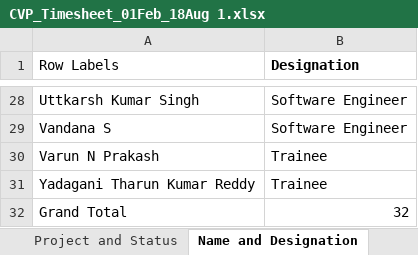
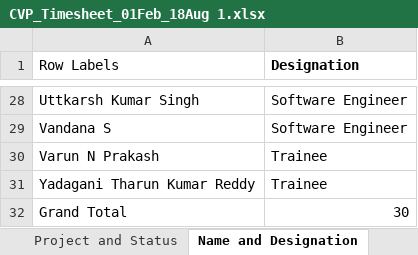
Before and after one commit to deva-chimeratechnologies/CVP-Dashboard, an Excel workbook: CVP_Timesheet_01Feb_18Aug 1.xlsx, sheet Name and Designation, drawn as a sheet; only a part is shown, gaps mark what is left out; values as stored, in another font and other column widths than the file's, no borders; the diff names each change by its address in the sheet, - before the commit and + after, or states it on an @@ line.

```diff
--- a/CVP_Timesheet_01Feb_18Aug 1.xlsx (sheet Name and Designation)
+++ b/CVP_Timesheet_01Feb_18Aug 1.xlsx (sheet Name and Designation)
-B32 (Designation): 32
+B32 (Designation): 30
```
Also changed, not shown: other sheet tabs, 1 other file.
